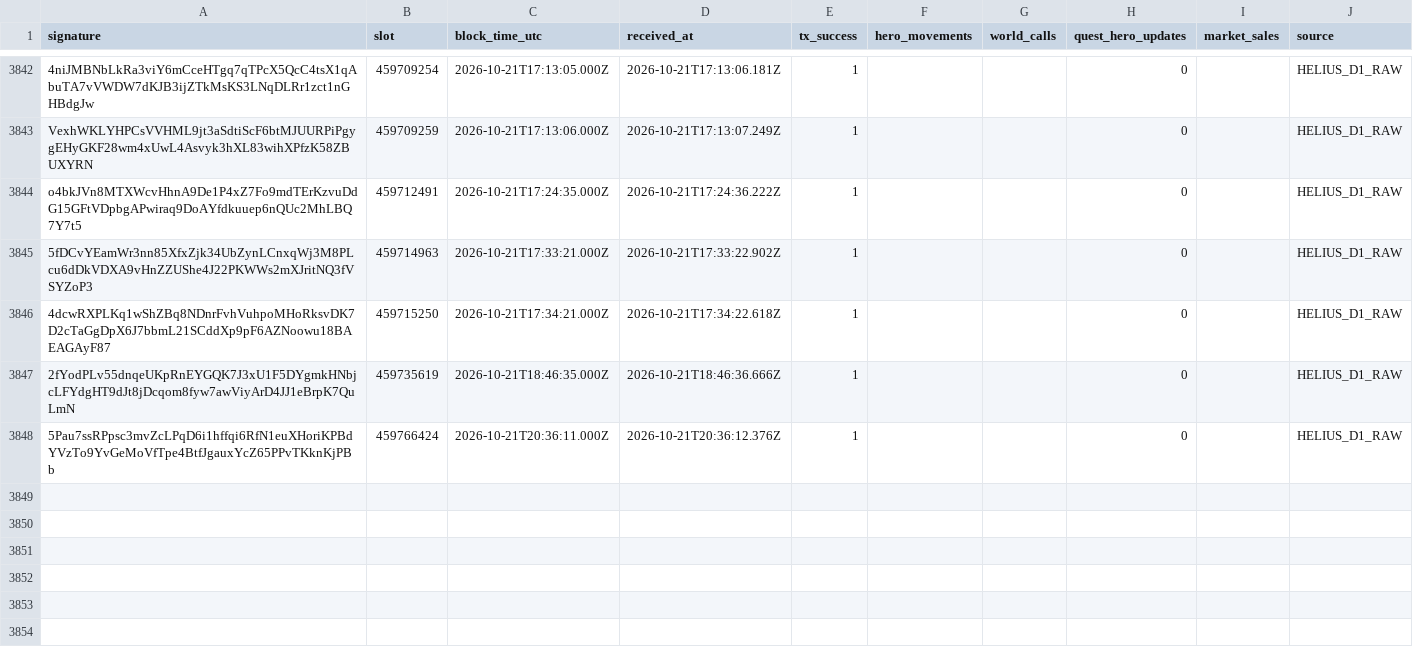
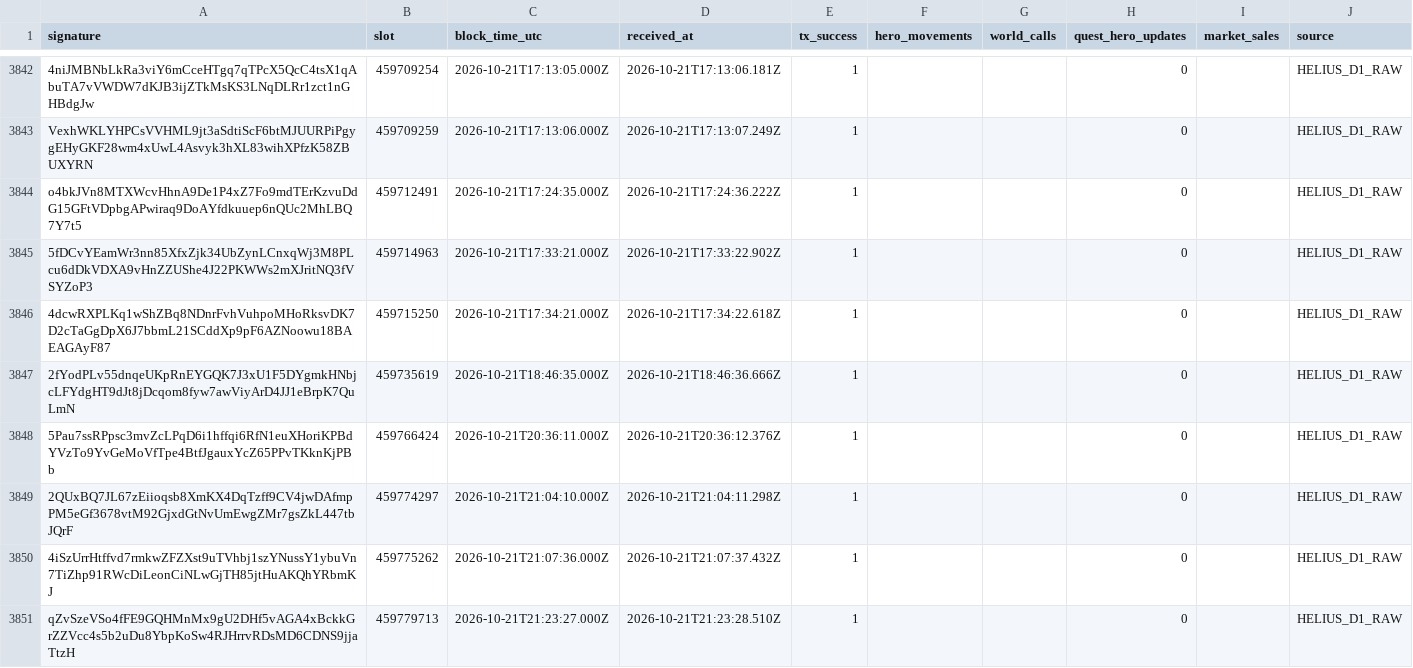
Before and after one commit to cjohnsongh/guild-saga-analytics, a CSV file: data/state/webhook_processed_events.csv, drawn as a sheet; only a part is shown, gaps mark what is left out; the diff names each change by its address in the sheet, - before the commit and + after, or states it on an @@ line.

```diff
--- a/data/state/webhook_processed_events.csv
+++ b/data/state/webhook_processed_events.csv
+row 3849: 2QUxBQ7JL67zEiioqsb8XmKX4DqTzff9CV4jwDAfmpPM5eGf3678vtM92GjxdGtNvUmEwgZMr7gsZkL447tbJQrF | 459774297 | 2026-10-21T21:04:10.000Z | 2026-10-21T21:04:11.298Z | 1 |  |  | 0 |  | HELIUS_D1_RAW
+row 3850: 4iSzUrrHtffvd7rmkwZFZXst9uTVhbj1szYNussY1ybuVn7TiZhp91RWcDiLeonCiNLwGjTH85jtHuAKQhYRbmKJ | 459775262 | 2026-10-21T21:07:36.000Z | 2026-10-21T21:07:37.432Z | 1 |  |  | 0 |  | HELIUS_D1_RAW
+row 3851: qZvSzeVSo4fFE9GQHMnMx9gU2DHf5vAGA4xBckkGrZZVcc4s5b2uDu8YbpKoSw4RJHrrvRDsMD6CDNS9jjaTtzH | 459779713 | 2026-10-21T21:23:27.000Z | 2026-10-21T21:23:28.510Z | 1 |  |  | 0 |  | HELIUS_D1_RAW
```
Also changed, not shown: 5 other files.
